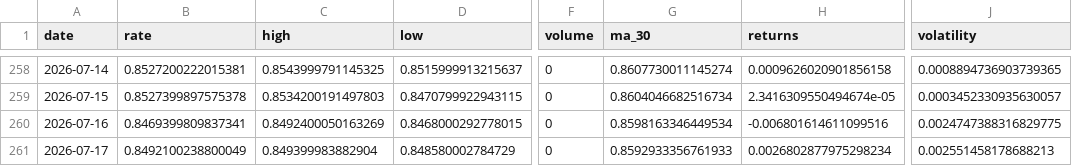
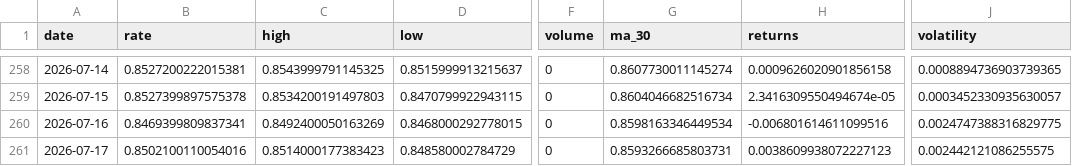
Before and after one commit to sha2w2/whatstherate, a CSV file: data/processed/features_engineered.csv, drawn as a sheet; only a part is shown, gaps mark what is left out; the diff names each change by its address in the sheet, - before the commit and + after, or states it on an @@ line.

```diff
--- a/data/processed/features_engineered.csv
+++ b/data/processed/features_engineered.csv
-B261 (rate): 0.8492100238800049
+B261 (rate): 0.8502100110054016
-C261 (high): 0.849399983882904
+C261 (high): 0.8514000177383423
-G261 (ma_30): 0.8592933356761933
+G261 (ma_30): 0.8593266685803731
-H261 (returns): 0.0026802877975298234
+H261 (returns): 0.0038609938072227123
-J261 (volatility): 0.002551458178688213
+J261 (volatility): 0.002442121086255575
```
Also changed, not shown: 1 other file.
